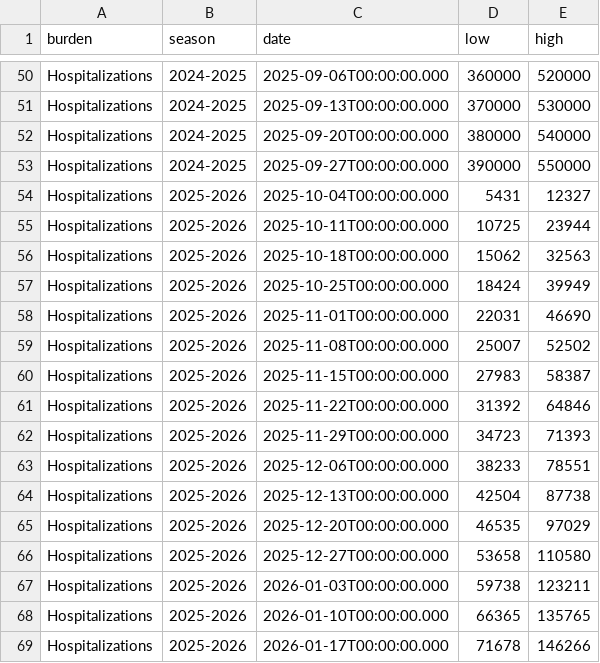
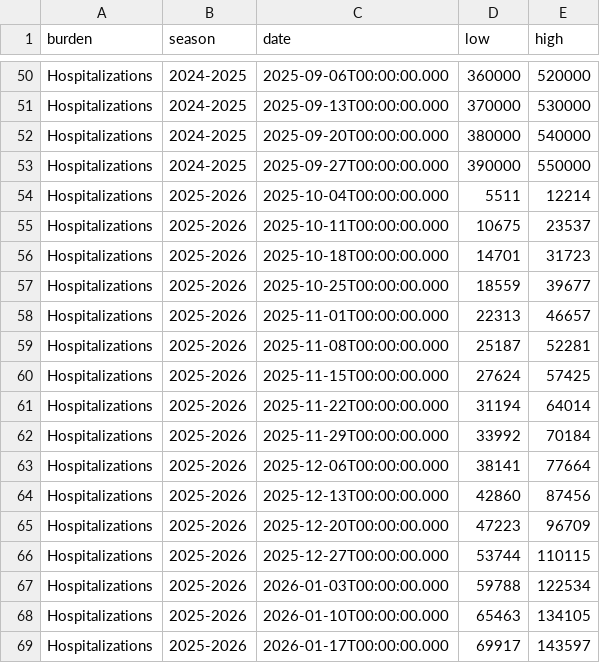
Before and after one commit to fartbagxp/health, a CSV file: data/raw/cdc_open/cumulative_covid_hosp.csv, drawn as a sheet; only a part is shown, gaps mark what is left out; the diff covers the shown part only.

```diff
--- a/data/raw/cdc_open/cumulative_covid_hosp.csv
+++ b/data/raw/cdc_open/cumulative_covid_hosp.csv
@@ -53,17 +53,17 @@
 "Hospitalizations","2024-2025","2025-09-27T00:00:00.000","390000","550000"
-"Hospitalizations","2025-2026","2025-10-04T00:00:00.000","5431","12327"
-"Hospitalizations","2025-2026","2025-10-11T00:00:00.000","10725","23944"
-"Hospitalizations","2025-2026","2025-10-18T00:00:00.000","15062","32563"
-"Hospitalizations","2025-2026","2025-10-25T00:00:00.000","18424","39949"
-"Hospitalizations","2025-2026","2025-11-01T00:00:00.000","22031","46690"
-"Hospitalizations","2025-2026","2025-11-08T00:00:00.000","25007","52502"
-"Hospitalizations","2025-2026","2025-11-15T00:00:00.000","27983","58387"
-"Hospitalizations","2025-2026","2025-11-22T00:00:00.000","31392","64846"
-"Hospitalizations","2025-2026","2025-11-29T00:00:00.000","34723","71393"
-"Hospitalizations","2025-2026","2025-12-06T00:00:00.000","38233","78551"
-"Hospitalizations","2025-2026","2025-12-13T00:00:00.000","42504","87738"
-"Hospitalizations","2025-2026","2025-12-20T00:00:00.000","46535","97029"
-"Hospitalizations","2025-2026","2025-12-27T00:00:00.000","53658","110580"
-"Hospitalizations","2025-2026","2026-01-03T00:00:00.000","59738","123211"
-"Hospitalizations","2025-2026","2026-01-10T00:00:00.000","66365","135765"
-"Hospitalizations","2025-2026","2026-01-17T00:00:00.000","71678","146266"
+"Hospitalizations","2025-2026","2025-10-04T00:00:00.000","5511","12214"
+"Hospitalizations","2025-2026","2025-10-11T00:00:00.000","10675","23537"
+"Hospitalizations","2025-2026","2025-10-18T00:00:00.000","14701","31723"
+"Hospitalizations","2025-2026","2025-10-25T00:00:00.000","18559","39677"
+"Hospitalizations","2025-2026","2025-11-01T00:00:00.000","22313","46657"
+"Hospitalizations","2025-2026","2025-11-08T00:00:00.000","25187","52281"
+"Hospitalizations","2025-2026","2025-11-15T00:00:00.000","27624","57425"
+"Hospitalizations","2025-2026","2025-11-22T00:00:00.000","31194","64014"
+"Hospitalizations","2025-2026","2025-11-29T00:00:00.000","33992","70184"
+"Hospitalizations","2025-2026","2025-12-06T00:00:00.000","38141","77664"
+"Hospitalizations","2025-2026","2025-12-13T00:00:00.000","42860","87456"
+"Hospitalizations","2025-2026","2025-12-20T00:00:00.000","47223","96709"
+"Hospitalizations","2025-2026","2025-12-27T00:00:00.000","53744","110115"
+"Hospitalizations","2025-2026","2026-01-03T00:00:00.000","59788","122534"
+"Hospitalizations","2025-2026","2026-01-10T00:00:00.000","65463","134105"
+"Hospitalizations","2025-2026","2026-01-17T00:00:00.000","69917","143597"
```
Also changed, not shown: 1 added row and 36 edited cells elsewhere in this file, data/raw/cdc_open/ari_activity_state.csv, data/raw/cdc_open/cumulative_rsv_hosp.csv, 9 other files.
